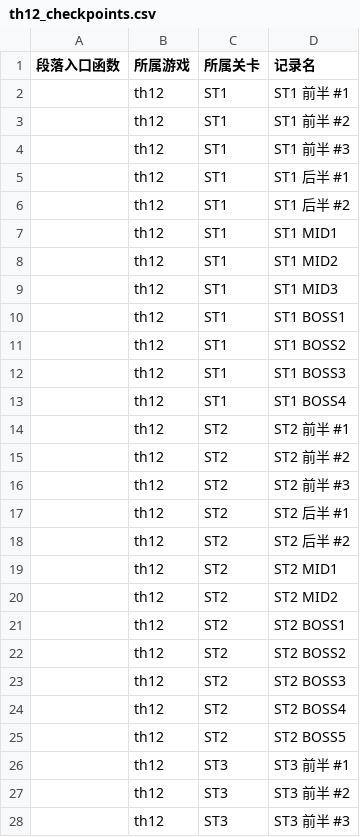
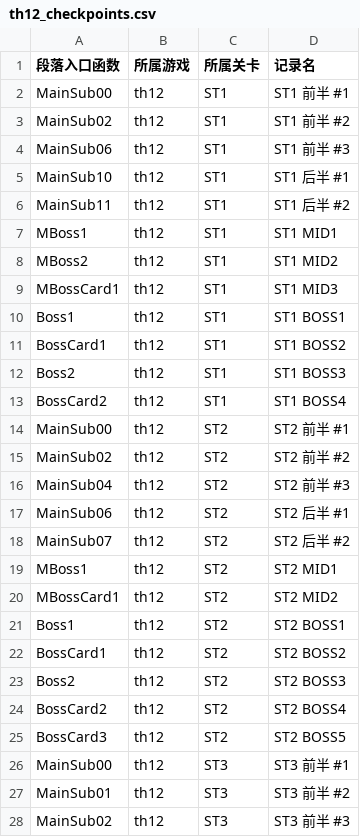
Before and after one commit to linxunan1437/thprac, a CSV file: docs/logger/th12_checkpoints.csv, drawn as a sheet; only a part is shown; the diff covers the shown part only.

```diff
--- a/docs/logger/th12_checkpoints.csv
+++ b/docs/logger/th12_checkpoints.csv
@@ -1,28 +1,28 @@
 段落入口函数,所属游戏,所属关卡,记录名
-,th12,ST1,ST1 前半 #1
-,th12,ST1,ST1 前半 #2
-,th12,ST1,ST1 前半 #3
-,th12,ST1,ST1 后半 #1
-,th12,ST1,ST1 后半 #2
-,th12,ST1,ST1 MID1
-,th12,ST1,ST1 MID2
-,th12,ST1,ST1 MID3
-,th12,ST1,ST1 BOSS1
-,th12,ST1,ST1 BOSS2
-,th12,ST1,ST1 BOSS3
-,th12,ST1,ST1 BOSS4
-,th12,ST2,ST2 前半 #1
-,th12,ST2,ST2 前半 #2
-,th12,ST2,ST2 前半 #3
-,th12,ST2,ST2 后半 #1
-,th12,ST2,ST2 后半 #2
-,th12,ST2,ST2 MID1
-,th12,ST2,ST2 MID2
-,th12,ST2,ST2 BOSS1
-,th12,ST2,ST2 BOSS2
-,th12,ST2,ST2 BOSS3
-,th12,ST2,ST2 BOSS4
-,th12,ST2,ST2 BOSS5
-,th12,ST3,ST3 前半 #1
-,th12,ST3,ST3 前半 #2
-,th12,ST3,ST3 前半 #3
+MainSub00,th12,ST1,ST1 前半 #1
+MainSub02,th12,ST1,ST1 前半 #2
+MainSub06,th12,ST1,ST1 前半 #3
+MainSub10,th12,ST1,ST1 后半 #1
+MainSub11,th12,ST1,ST1 后半 #2
+MBoss1,th12,ST1,ST1 MID1
+MBoss2,th12,ST1,ST1 MID2
+MBossCard1,th12,ST1,ST1 MID3
+Boss1,th12,ST1,ST1 BOSS1
+BossCard1,th12,ST1,ST1 BOSS2
+Boss2,th12,ST1,ST1 BOSS3
+BossCard2,th12,ST1,ST1 BOSS4
+MainSub00,th12,ST2,ST2 前半 #1
+MainSub02,th12,ST2,ST2 前半 #2
+MainSub04,th12,ST2,ST2 前半 #3
+MainSub06,th12,ST2,ST2 后半 #1
+MainSub07,th12,ST2,ST2 后半 #2
+MBoss1,th12,ST2,ST2 MID1
+MBossCard1,th12,ST2,ST2 MID2
+Boss1,th12,ST2,ST2 BOSS1
+BossCard1,th12,ST2,ST2 BOSS2
+Boss2,th12,ST2,ST2 BOSS3
+BossCard2,th12,ST2,ST2 BOSS4
+BossCard3,th12,ST2,ST2 BOSS5
+MainSub00,th12,ST3,ST3 前半 #1
+MainSub01,th12,ST3,ST3 前半 #2
+MainSub02,th12,ST3,ST3 前半 #3
```
Also changed, not shown: 87 edited cells elsewhere in this file, docs/logger/th10_checkpoints.csv, docs/logger/th11_checkpoints.csv, 16 other files.
